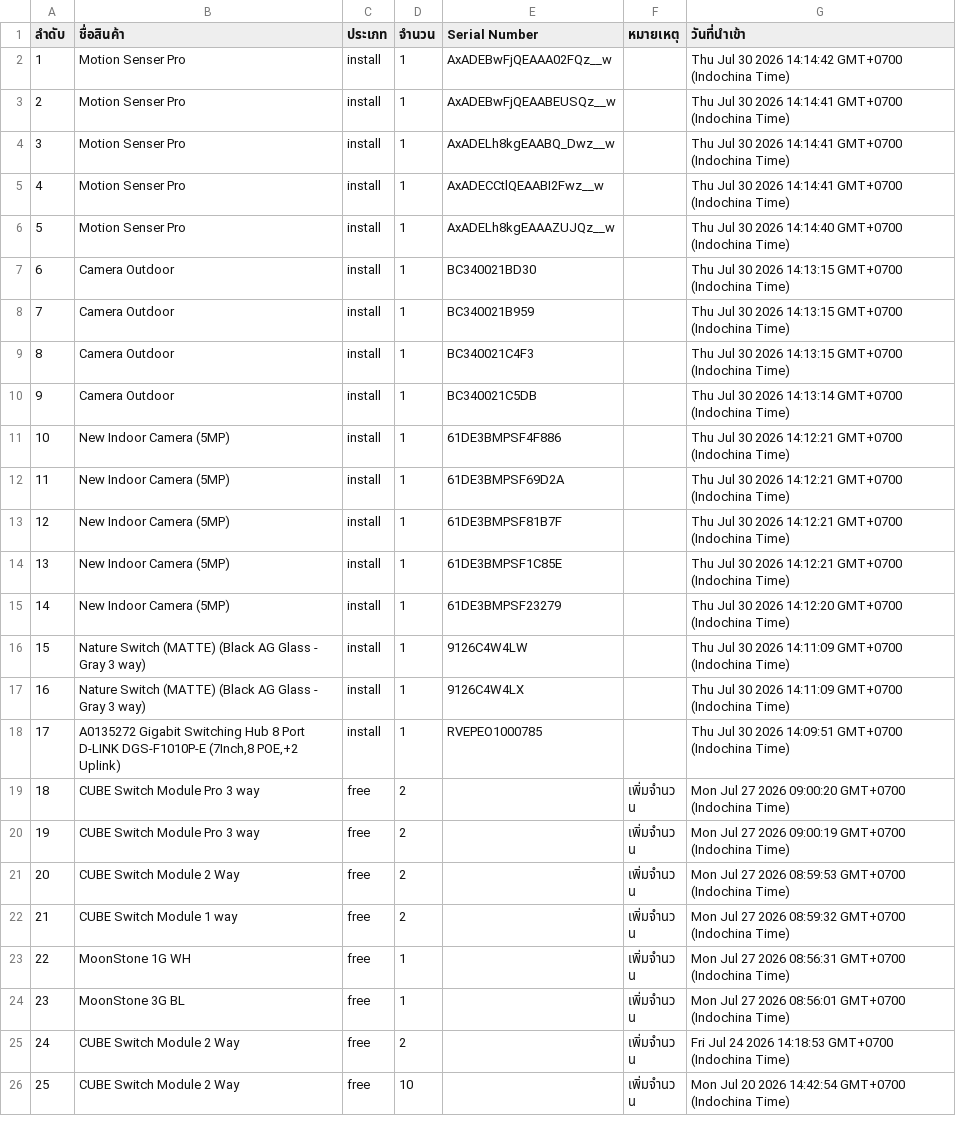
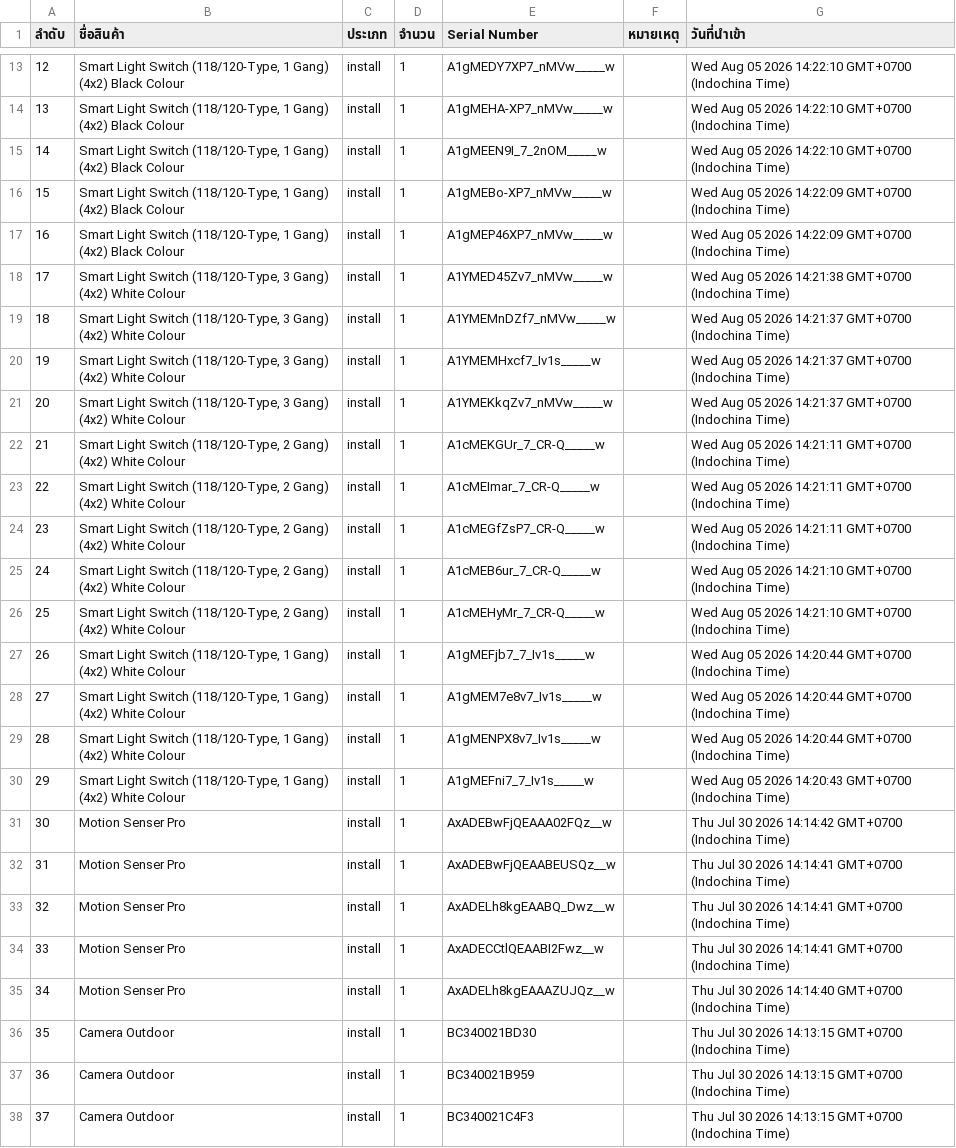
Before and after one commit to SurapatMut/service-warehouse, a CSV file: exports/history_export_in.csv, drawn as a sheet; only a part is shown, gaps mark what is left out; the shorter side is filled out with more unchanged rows; addresses are those after the commit; the diff covers the shown part only; the diff names each change by its address in the sheet, - before the commit and + after, or states it on an @@ line.

```diff
--- a/exports/history_export_in.csv
+++ b/exports/history_export_in.csv
+row 13: 12 | Smart Light Switch (118/120-Type, 1 Gang) (4x2) Black Colour | install | 1 | A1gMEDY7XP7_nMVw_____w |  | Wed Aug 05 2026 14:22:10 GMT+0700 (Indochina Time)
+row 14: 13 | Smart Light Switch (118/120-Type, 1 Gang) (4x2) Black Colour | install | 1 | A1gMEHA-XP7_nMVw_____w |  | Wed Aug 05 2026 14:22:10 GMT+0700 (Indochina Time)
+row 15: 14 | Smart Light Switch (118/120-Type, 1 Gang) (4x2) Black Colour | install | 1 | A1gMEEN9I_7_2nOM_____w |  | Wed Aug 05 2026 14:22:10 GMT+0700 (Indochina Time)
+row 16: 15 | Smart Light Switch (118/120-Type, 1 Gang) (4x2) Black Colour | install | 1 | A1gMEBo-XP7_nMVw_____w |  | Wed Aug 05 2026 14:22:09 GMT+0700 (Indochina Time)
+row 17: 16 | Smart Light Switch (118/120-Type, 1 Gang) (4x2) Black Colour | install | 1 | A1gMEP46XP7_nMVw_____w |  | Wed Aug 05 2026 14:22:09 GMT+0700 (Indochina Time)
+row 18: 17 | Smart Light Switch (118/120-Type, 3 Gang) (4x2) White Colour | install | 1 | A1YMED45Zv7_nMVw_____w |  | Wed Aug 05 2026 14:21:38 GMT+0700 (Indochina Time)
+row 19: 18 | Smart Light Switch (118/120-Type, 3 Gang) (4x2) White Colour | install | 1 | A1YMEMnDZf7_nMVw_____w |  | Wed Aug 05 2026 14:21:37 GMT+0700 (Indochina Time)
+row 20: 19 | Smart Light Switch (118/120-Type, 3 Gang) (4x2) White Colour | install | 1 | A1YMEMHxcf7_Iv1s_____w |  | Wed Aug 05 2026 14:21:37 GMT+0700 (Indochina Time)
+row 21: 20 | Smart Light Switch (118/120-Type, 3 Gang) (4x2) White Colour | install | 1 | A1YMEKkqZv7_nMVw_____w |  | Wed Aug 05 2026 14:21:37 GMT+0700 (Indochina Time)
+row 22: 21 | Smart Light Switch (118/120-Type, 2 Gang) (4x2) White Colour | install | 1 | A1cMEKGUr_7_CR-Q_____w |  | Wed Aug 05 2026 14:21:11 GMT+0700 (Indochina Time)
+row 23: 22 | Smart Light Switch (118/120-Type, 2 Gang) (4x2) White Colour | install | 1 | A1cMEImar_7_CR-Q_____w |  | Wed Aug 05 2026 14:21:11 GMT+0700 (Indochina Time)
+row 24: 23 | Smart Light Switch (118/120-Type, 2 Gang) (4x2) White Colour | install | 1 | A1cMEGfZsP7_CR-Q_____w |  | Wed Aug 05 2026 14:21:11 GMT+0700 (Indochina Time)
+row 25: 24 | Smart Light Switch (118/120-Type, 2 Gang) (4x2) White Colour | install | 1 | A1cMEB6ur_7_CR-Q_____w |  | Wed Aug 05 2026 14:21:10 GMT+0700 (Indochina Time)
+row 26: 25 | Smart Light Switch (118/120-Type, 2 Gang) (4x2) White Colour | install | 1 | A1cMEHyMr_7_CR-Q_____w |  | Wed Aug 05 2026 14:21:10 GMT+0700 (Indochina Time)
+row 27: 26 | Smart Light Switch (118/120-Type, 1 Gang) (4x2) White Colour | install | 1 | A1gMEFjb7_7_Iv1s_____w |  | Wed Aug 05 2026 14:20:44 GMT+0700 (Indochina Time)
+row 28: 27 | Smart Light Switch (118/120-Type, 1 Gang) (4x2) White Colour | install | 1 | A1gMEM7e8v7_Iv1s_____w |  | Wed Aug 05 2026 14:20:44 GMT+0700 (Indochina Time)
+row 29: 28 | Smart Light Switch (118/120-Type, 1 Gang) (4x2) White Colour | install | 1 | A1gMENPX8v7_Iv1s_____w |  | Wed Aug 05 2026 14:20:44 GMT+0700 (Indochina Time)
+row 30: 29 | Smart Light Switch (118/120-Type, 1 Gang) (4x2) White Colour | install | 1 | A1gMEFni7_7_Iv1s_____w |  | Wed Aug 05 2026 14:20:43 GMT+0700 (Indochina Time)
@@ column A (ลำดับ) renumbered from row 31 down @@
```
Also changed, not shown: 11 added rows elsewhere in this file, exports/history_export_out.csv.
